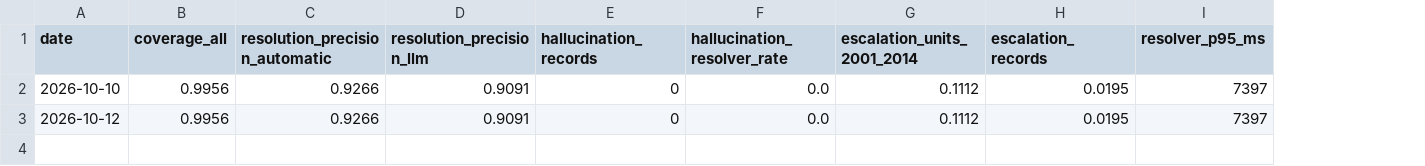
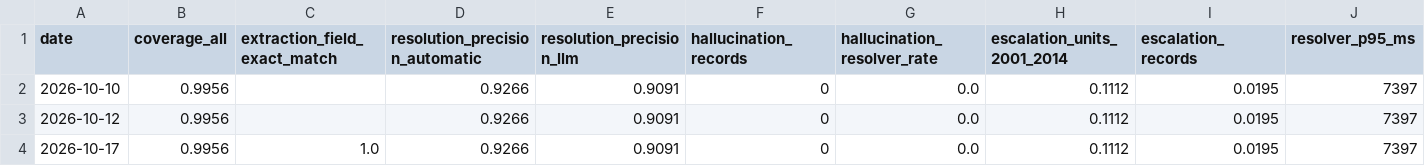
Before and after one commit to Sanchit-Ras/women-safety-ml-system, a CSV file: evals/history.csv, drawn as a sheet; only a part is shown; rows hold the shown columns only; the diff names each change by its address in the sheet, - before the commit and + after, or states it on an @@ line.

Commit message:
Evals: records gold set confirmed by an independent re-read, extraction metric, rates confirmed
All 100 gold records were re-read from the source files by a script that shares no code with the pipeline
(1,015 source cells; 100/100 rows and 700/700 counts match); each row says so in checked_by and its note.
metrics.extraction compares the stored records with the verified gold counts (field and record exact-match,
by era); the report shows who confirmed the gold rows; the history gains a column and rewrites old lines under
it. Gemini rates confirmed on Google's pricing page; rupee rate updated. Gold districts file shows names for
map-only codes. Third report: evals/reports/2026-10-17.md.

```diff
--- a/evals/history.csv
+++ b/evals/history.csv
+column C (extraction_field_exact_match), empty
+row 4: 2026-10-17 | 0.9956 | 1.0 | 0.9266 | 0.9091 | 0 | 0.0 | 0.1112 | 0.0195 | 7397
```
Also changed, not shown: evals/gold/districts.csv, 8 other files.
